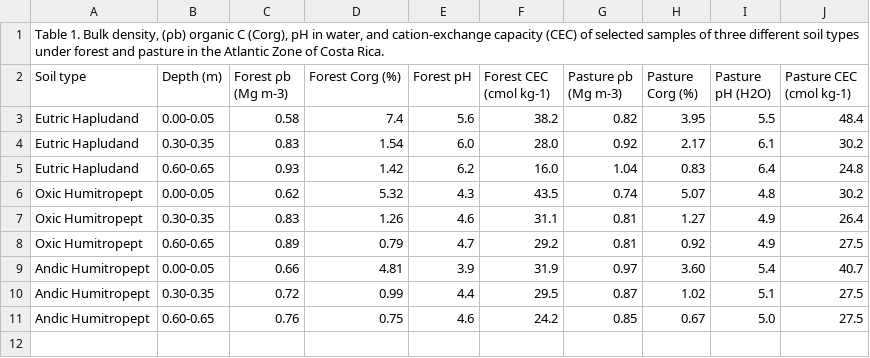
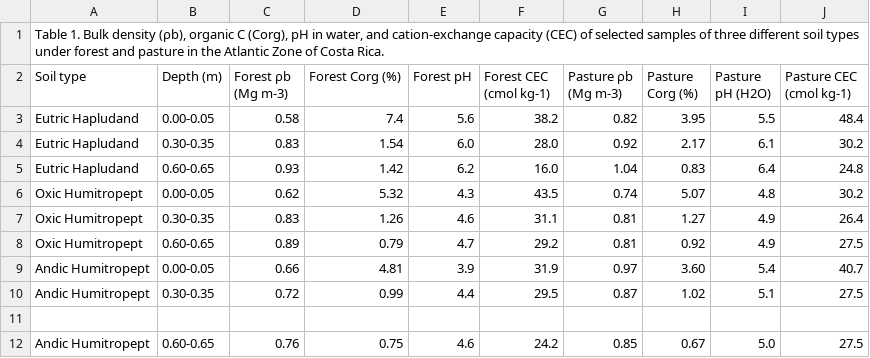
Before and after one commit to ktoddbrown/SoilDRaH, a CSV file: data/rescue/Veldkamp1994/Veldkamp1994_Table1.csv, drawn as a sheet.

Commit message:
Fixed table 1 header

```diff
--- a/data/rescue/Veldkamp1994/Veldkamp1994_Table1.csv
+++ b/data/rescue/Veldkamp1994/Veldkamp1994_Table1.csv
@@ -1,2 +1,2 @@
-"Table 1. Bulk density, (ρb) organic C (Corg), pH in water, and cation-exchange capacity (CEC) of selected samples of three different soil types under forest and pasture in the Atlantic Zone of Costa Rica.",,,,,,,,,
+"Table 1. Bulk density (ρb), organic C (Corg), pH in water, and cation-exchange capacity (CEC) of selected samples of three different soil types under forest and pasture in the Atlantic Zone of Costa Rica.",,,,,,,,,
 Soil type,Depth (m),Forest ρb (Mg m-3),Forest Corg (%),Forest pH,Forest CEC (cmol kg-1),Pasture ρb (Mg m-3),Pasture Corg (%),Pasture pH (H2O),Pasture CEC (cmol kg-1)
@@ -10,2 +10,3 @@ Andic Humitropept,0.00-0.05,0.66,4.81,3.9,31.9,0.97,3.60,5.4,40.7
 Andic Humitropept,0.30-0.35,0.72,0.99,4.4,29.5,0.87,1.02,5.1,27.5
+
 Andic Humitropept,0.60-0.65,0.76,0.75,4.6,24.2,0.85,0.67,5.0,27.5
```
